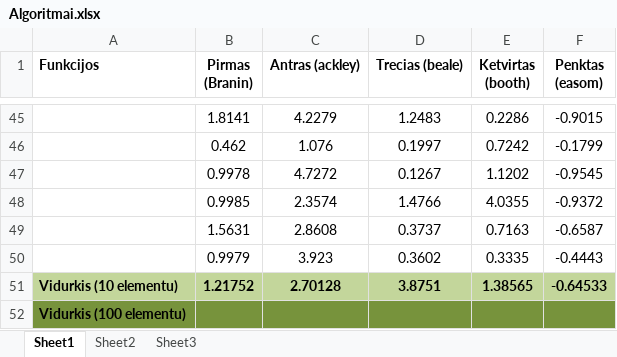
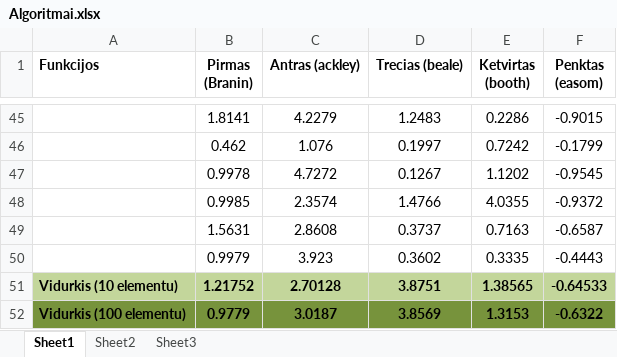
Before and after one commit to GintareJuodisiute/BiciuSpiecius, an Excel workbook: Algoritmai.xlsx, sheet Sheet1, drawn as a sheet; only a part is shown, gaps mark what is left out; values as stored, in another font and other column widths than the file's, no borders; removed rows and columns are numbered as before the commit, all else as after; the diff names each change by its address in the sheet, - before the commit and + after, or states it on an @@ line.

```diff
--- a/Algoritmai.xlsx (sheet Sheet1)
+++ b/Algoritmai.xlsx (sheet Sheet1)
-row 52: Vidurkis (100 elementu)
+row 52: Vidurkis (100 elementu) | 0.9779 | 3.0187 | 3.8569 | 1.3153 | -0.6322
```
Also changed, not shown: 1 other file.
